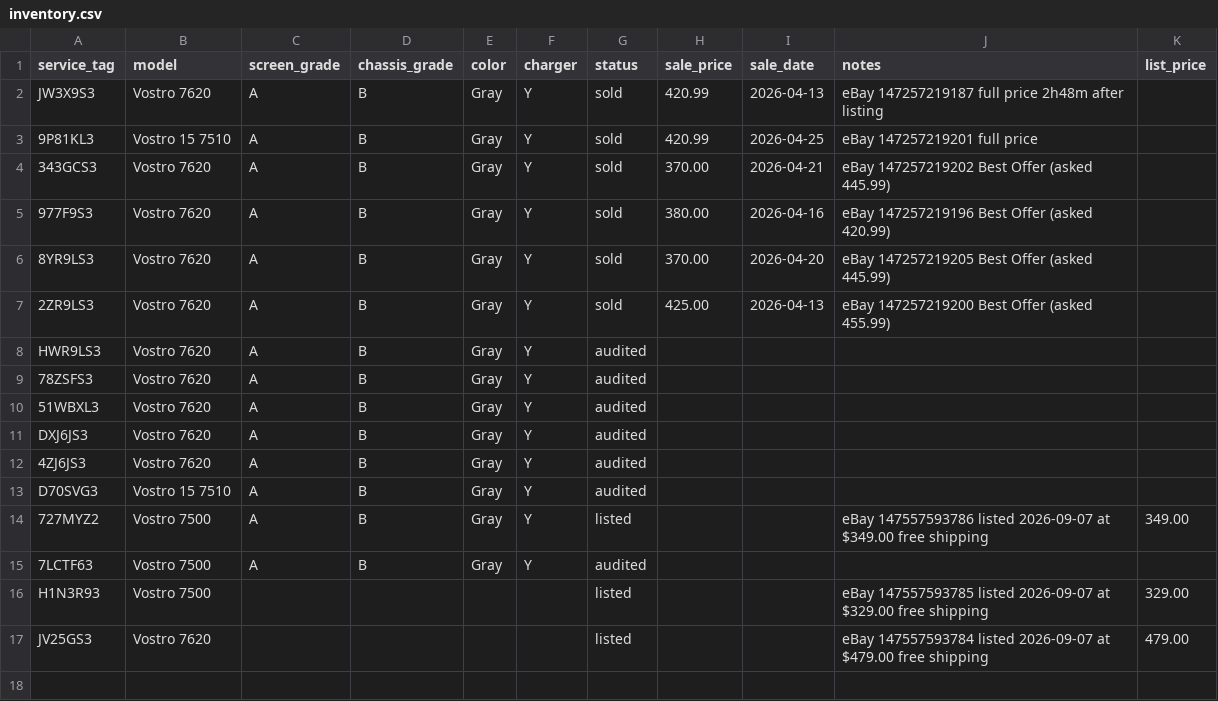
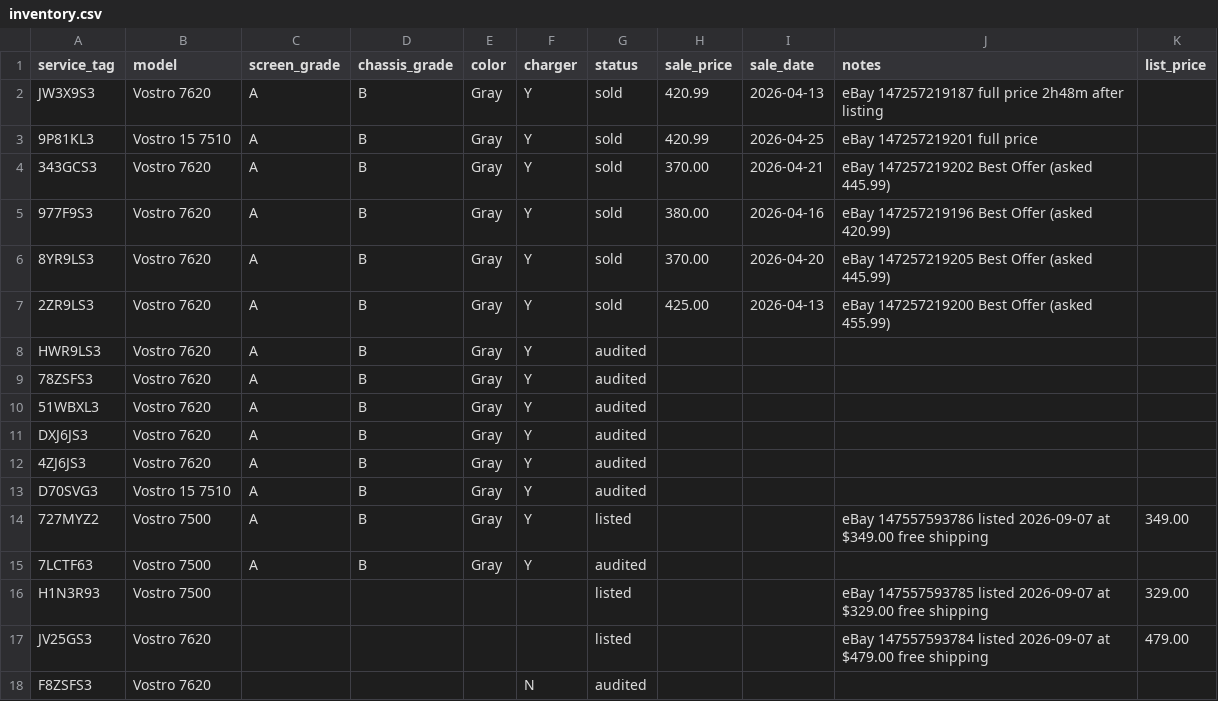
Before and after one commit to fsoriano-sauce/laptop-diagnostic-n-reset, a CSV file: auditor/inventory.csv, drawn as a sheet.

```diff
--- a/auditor/inventory.csv
+++ b/auditor/inventory.csv
@@ -17 +17,2 @@ H1N3R93,Vostro 7500,,,,,listed,,,eBay 147557593785 listed 2026-09-07 at $329.00
 JV25GS3,Vostro 7620,,,,,listed,,,eBay 147557593784 listed 2026-09-07 at $479.00 free shipping,479.00
+F8ZSFS3,Vostro 7620,,,,N,audited,,,,
```
Also changed, not shown: auditor/audit_master_local.csv.
